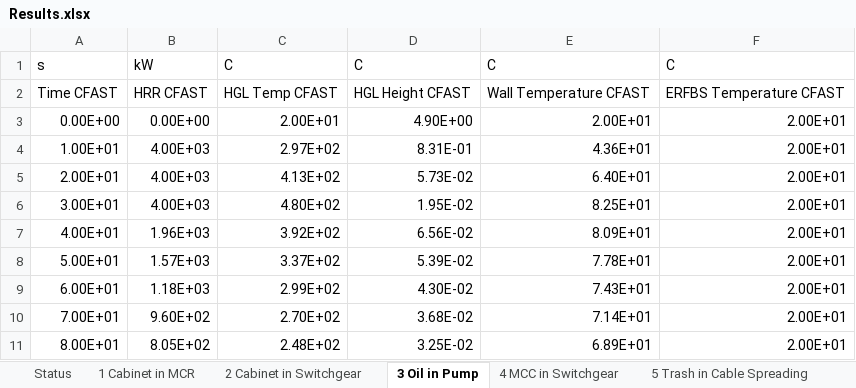
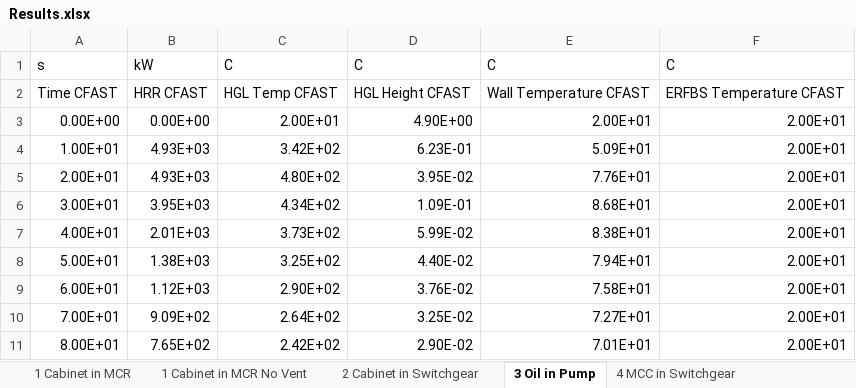
Before and after one commit to firesmokebot/cfast, an Excel workbook: Verification/NRC Users Guide/Results.xlsx, sheet 3 Oil in Pump, drawn as a sheet; only a part is shown; values as stored, in another font and other column widths than the file's, no borders; the diff covers the shown part only; the diff names each change by its address in the sheet, - before the commit and + after, or states it on an @@ line.

```diff
--- a/Verification/NRC Users Guide/Results.xlsx (sheet 3 Oil in Pump)
+++ b/Verification/NRC Users Guide/Results.xlsx (sheet 3 Oil in Pump)
-sheet tab: Status
+sheet tab: 1 Cabinet in MCR No Vent
-B4:B5: 4.00E+03
+B4:B5: 4.93E+03
-C4: 2.97E+02
+C4: 3.42E+02
-D4: 8.31E-01
+D4: 6.23E-01
-E4: 4.36E+01
+E4: 5.09E+01
-C5: 4.13E+02
+C5: 4.80E+02
-D5: 5.73E-02
+D5: 3.95E-02
-E5: 6.40E+01
+E5: 7.76E+01
-B6: 4.00E+03
+B6: 3.95E+03
-C6: 4.80E+02
+C6: 4.34E+02
-D6: 1.95E-02
+D6: 1.09E-01
-E6: 8.25E+01
+E6: 8.68E+01
-B7: 1.96E+03
+B7: 2.01E+03
-C7: 3.92E+02
+C7: 3.73E+02
-D7: 6.56E-02
+D7: 5.99E-02
-E7: 8.09E+01
+E7: 8.38E+01
-B8: 1.57E+03
+B8: 1.38E+03
-C8: 3.37E+02
+C8: 3.25E+02
-D8: 5.39E-02
+D8: 4.40E-02
-E8: 7.78E+01
+E8: 7.94E+01
-B9: 1.18E+03
+B9: 1.12E+03
-C9: 2.99E+02
+C9: 2.90E+02
-D9: 4.30E-02
+D9: 3.76E-02
-E9: 7.43E+01
+E9: 7.58E+01
-B10: 9.60E+02
+B10: 9.09E+02
-C10: 2.70E+02
+C10: 2.64E+02
-D10: 3.68E-02
+D10: 3.25E-02
-E10: 7.14E+01
+E10: 7.27E+01
-B11: 8.05E+02
+B11: 7.65E+02
-C11: 2.48E+02
+C11: 2.42E+02
-D11: 3.25E-02
+D11: 2.90E-02
-E11: 6.89E+01
+E11: 7.01E+01
```
Also changed, not shown: 1417 edited cells elsewhere in this sheet, sheet 6 Oil in Turbine, sheet 4 MCC in Switchgear, sheet 2 Cabinet in Switchgear, sheet 5 Trash in Cable Spreading, sheet 1 Cabinet in MCR, sheet 8 Cable Tray in Annulus, 1 more sheet, formulas that keep their value, 5 other files.
